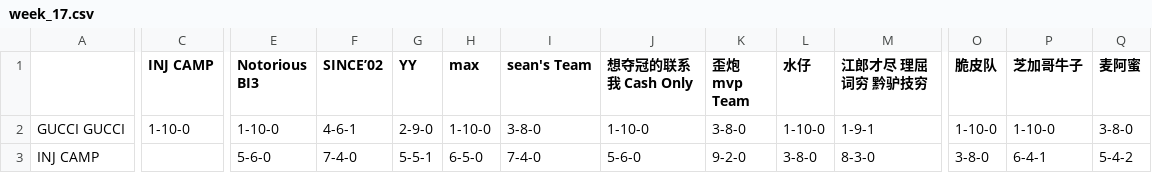
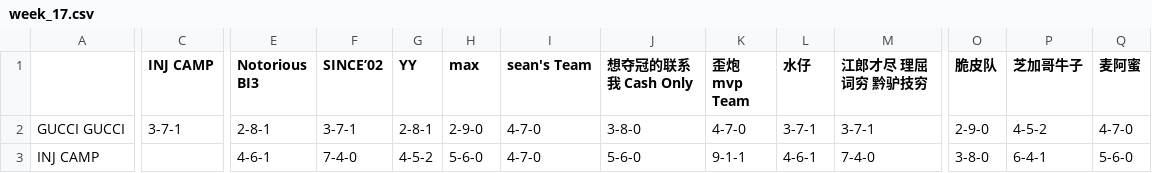
Before and after one commit to williamww19/fantasy, a CSV file: data/league_32858/weekly_summary/week_17.csv, drawn as a sheet; only a part is shown, gaps mark what is left out; the diff covers the shown part only; the diff names each change by its address in the sheet, - before the commit and + after, or states it on an @@ line.

```diff
--- a/data/league_32858/weekly_summary/week_17.csv
+++ b/data/league_32858/weekly_summary/week_17.csv
-C2 (INJ CAMP): 1-10-0
+C2 (INJ CAMP): 3-7-1
-E2 (Notorious BI3): 1-10-0
+E2 (Notorious BI3): 2-8-1
-F2 (SINCE’02): 4-6-1
+F2 (SINCE’02): 3-7-1
-G2 (YY): 2-9-0
+G2 (YY): 2-8-1
-H2 (max): 1-10-0
+H2 (max): 2-9-0
-I2 (sean's Team): 3-8-0
+I2 (sean's Team): 4-7-0
-J2 (想夺冠的联系我 Cash Only): 1-10-0
+J2 (想夺冠的联系我 Cash Only): 3-8-0
-K2 (歪炮 mvp Team): 3-8-0
+K2 (歪炮 mvp Team): 4-7-0
-L2 (水仔): 1-10-0
+L2 (水仔): 3-7-1
-M2 (江郎才尽 理屈词穷 黔驴技穷): 1-9-1
+M2 (江郎才尽 理屈词穷 黔驴技穷): 3-7-1
-O2 (脆皮队): 1-10-0
+O2 (脆皮队): 2-9-0
-P2 (芝加哥牛子): 1-10-0
+P2 (芝加哥牛子): 4-5-2
-Q2 (麦阿蜜): 3-8-0
+Q2 (麦阿蜜): 4-7-0
-E3 (Notorious BI3): 5-6-0
+E3 (Notorious BI3): 4-6-1
-G3 (YY): 5-5-1
+G3 (YY): 4-5-2
-H3 (max): 6-5-0
+H3 (max): 5-6-0
-I3 (sean's Team): 7-4-0
+I3 (sean's Team): 4-7-0
-K3 (歪炮 mvp Team): 9-2-0
+K3 (歪炮 mvp Team): 9-1-1
-L3 (水仔): 3-8-0
+L3 (水仔): 4-6-1
-M3 (江郎才尽 理屈词穷 黔驴技穷): 8-3-0
+M3 (江郎才尽 理屈词穷 黔驴技穷): 7-4-0
-Q3 (麦阿蜜): 5-4-2
+Q3 (麦阿蜜): 5-6-0
```
Also changed, not shown: 171 edited cells elsewhere in this file, data/league_24138/weekly_stats/week_17.csv, data/league_24138/weekly_summary/week_17.csv, 3 other files.
